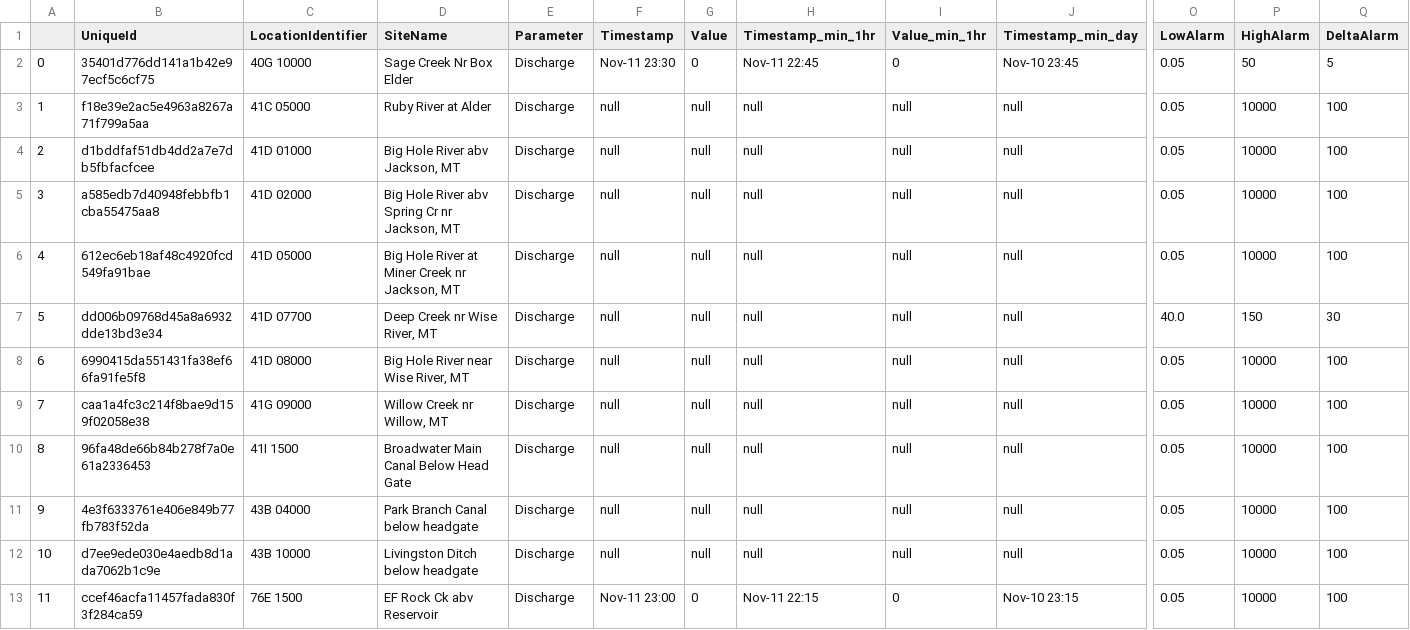
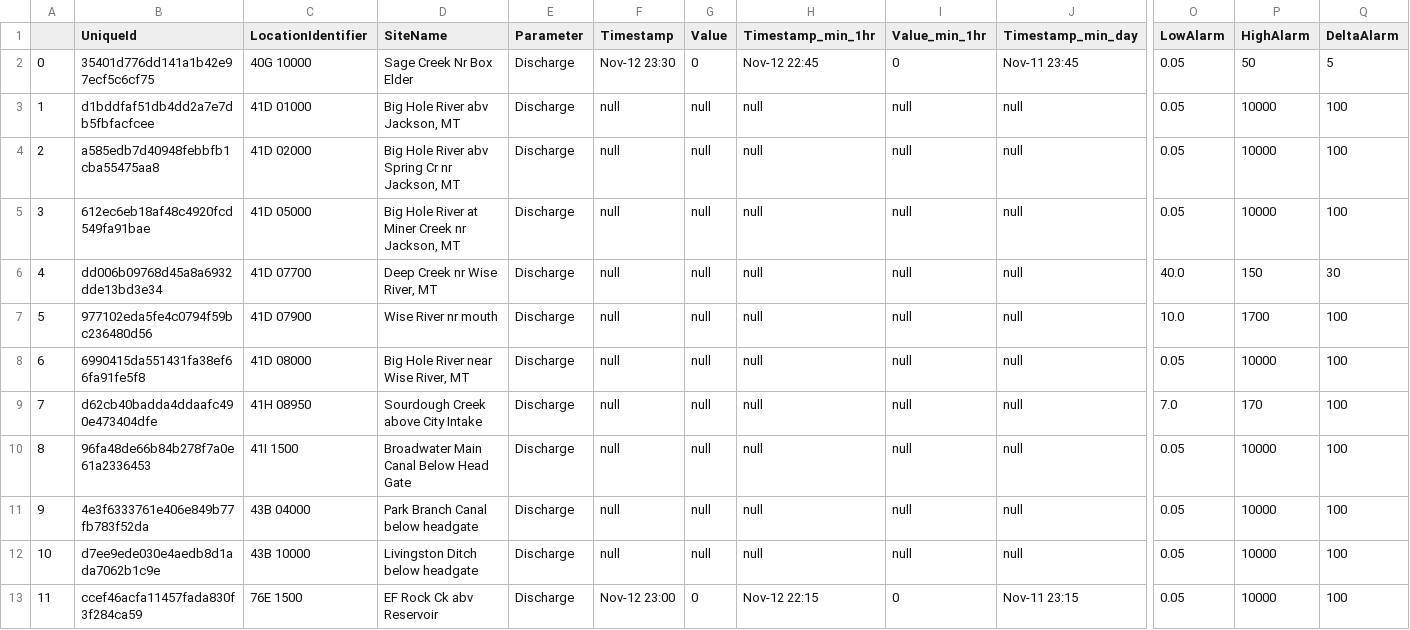
Before and after one commit to MTDNRC-WRD/Aquarius_Alarms, a CSV file: Q_Alarm/Instant_Discharge_Alarms.csv, drawn as a sheet; only a part is shown, gaps mark what is left out; the diff names each change by its address in the sheet, - before the commit and + after, or states it on an @@ line.

```diff
--- a/Q_Alarm/Instant_Discharge_Alarms.csv
+++ b/Q_Alarm/Instant_Discharge_Alarms.csv
-F2 (Timestamp): Nov-11 23:30
+F2 (Timestamp): Nov-12 23:30
-H2 (Timestamp_min_1hr): Nov-11 22:45
+H2 (Timestamp_min_1hr): Nov-12 22:45
-J2 (Timestamp_min_day): Nov-10 23:45
+J2 (Timestamp_min_day): Nov-11 23:45
-B3 (UniqueId): f18e39e2ac5e4963a8267a71f799a5aa
+B3 (UniqueId): d1bddfaf51db4dd2a7e7db5fbfacfcee
-C3 (LocationIdentifier): 41C 05000
+C3 (LocationIdentifier): 41D 01000
-D3 (SiteName): Ruby River at Alder
+D3 (SiteName): Big Hole River abv Jackson, MT
-B4 (UniqueId): d1bddfaf51db4dd2a7e7db5fbfacfcee
+B4 (UniqueId): a585edb7d40948febbfb1cba55475aa8
-C4 (LocationIdentifier): 41D 01000
+C4 (LocationIdentifier): 41D 02000
-D4 (SiteName): Big Hole River abv Jackson, MT
+D4 (SiteName): Big Hole River abv Spring Cr nr Jackson, MT
-B5 (UniqueId): a585edb7d40948febbfb1cba55475aa8
+B5 (UniqueId): 612ec6eb18af48c4920fcd549fa91bae
-C5 (LocationIdentifier): 41D 02000
+C5 (LocationIdentifier): 41D 05000
-D5 (SiteName): Big Hole River abv Spring Cr nr Jackson, MT
+D5 (SiteName): Big Hole River at Miner Creek nr Jackson, MT
-B6 (UniqueId): 612ec6eb18af48c4920fcd549fa91bae
+B6 (UniqueId): dd006b09768d45a8a6932dde13bd3e34
-C6 (LocationIdentifier): 41D 05000
+C6 (LocationIdentifier): 41D 07700
-D6 (SiteName): Big Hole River at Miner Creek nr Jackson, MT
+D6 (SiteName): Deep Creek nr Wise River, MT
-O6 (LowAlarm): 0.05
+O6 (LowAlarm): 40.0
-P6 (HighAlarm): 10000
+P6 (HighAlarm): 150
-Q6 (DeltaAlarm): 100
+Q6 (DeltaAlarm): 30
-B7 (UniqueId): dd006b09768d45a8a6932dde13bd3e34
+B7 (UniqueId): 977102eda5fe4c0794f59bc236480d56
-C7 (LocationIdentifier): 41D 07700
+C7 (LocationIdentifier): 41D 07900
-D7 (SiteName): Deep Creek nr Wise River, MT
+D7 (SiteName): Wise River nr mouth
-O7 (LowAlarm): 40.0
+O7 (LowAlarm): 10.0
-P7 (HighAlarm): 150
+P7 (HighAlarm): 1700
-Q7 (DeltaAlarm): 30
+Q7 (DeltaAlarm): 100
-B9 (UniqueId): caa1a4fc3c214f8bae9d159f02058e38
+B9 (UniqueId): d62cb40badda4ddaafc490e473404dfe
-C9 (LocationIdentifier): 41G 09000
+C9 (LocationIdentifier): 41H 08950
-D9 (SiteName): Willow Creek nr Willow, MT
+D9 (SiteName): Sourdough Creek above City Intake
-O9 (LowAlarm): 0.05
+O9 (LowAlarm): 7.0
-P9 (HighAlarm): 10000
+P9 (HighAlarm): 170
-F13 (Timestamp): Nov-11 23:00
+F13 (Timestamp): Nov-12 23:00
-H13 (Timestamp_min_1hr): Nov-11 22:15
+H13 (Timestamp_min_1hr): Nov-12 22:15
-J13 (Timestamp_min_day): Nov-10 23:15
+J13 (Timestamp_min_day): Nov-11 23:15
```
Also changed, not shown: GoldCreek/today_data.csv, Q_Alarm/Instant_Discharge.csv, 8 other files.
